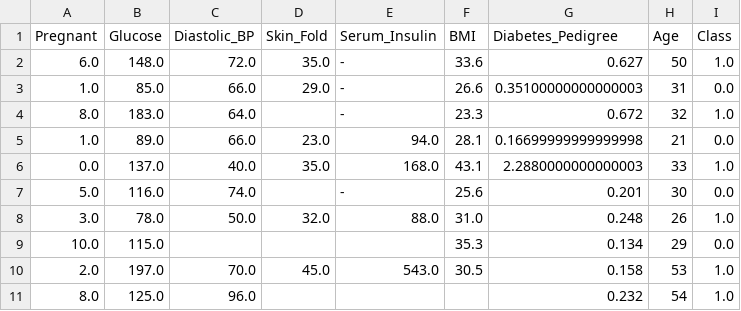
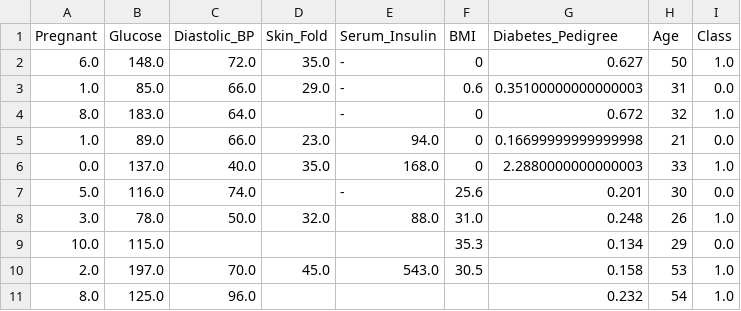
Before and after one commit to Robob-500/Datasets, a CSV file: pima-indians-diabetes data.csv, drawn as a sheet; only a part is shown.

Commit message:
Update pima-indians-diabetes data.csv

```diff
--- a/pima-indians-diabetes data.csv
+++ b/pima-indians-diabetes data.csv
@@ -1,7 +1,7 @@
 Pregnant,Glucose,Diastolic_BP,Skin_Fold,Serum_Insulin,BMI,Diabetes_Pedigree,Age,Class
-6.0,148.0,72.0,35.0,-,33.6,0.627,50,1.0
-1.0,85.0,66.0,29.0,-,26.6,0.35100000000000003,31,0.0
-8.0,183.0,64.0,,-,23.3,0.672,32,1.0
-1.0,89.0,66.0,23.0,94.0,28.1,0.16699999999999998,21,0.0
-0.0,137.0,40.0,35.0,168.0,43.1,2.2880000000000003,33,1.0
+6.0,148.0,72.0,35.0,-,0,0.627,50,1.0
+1.0,85.0,66.0,29.0,-,0.6,0.35100000000000003,31,0.0
+8.0,183.0,64.0,,-,0,0.672,32,1.0
+1.0,89.0,66.0,23.0,94.0,0,0.16699999999999998,21,0.0
+0.0,137.0,40.0,35.0,168.0,0,2.2880000000000003,33,1.0
 5.0,116.0,74.0,,-,25.6,0.201,30,0.0
```
